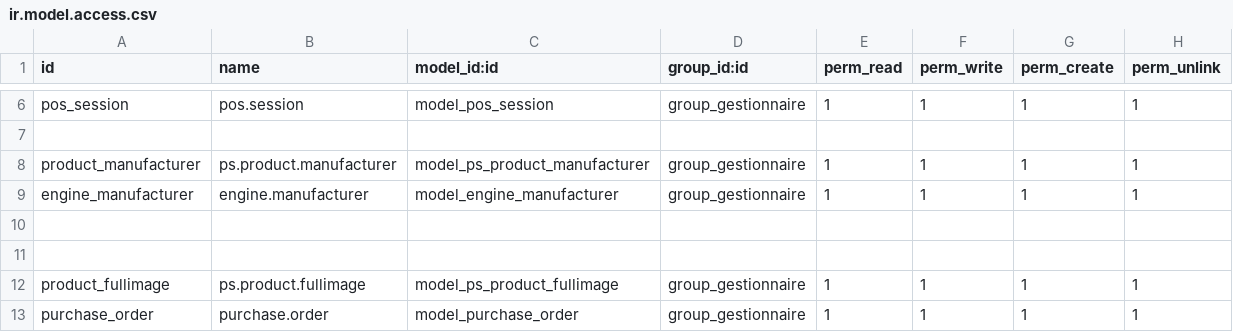
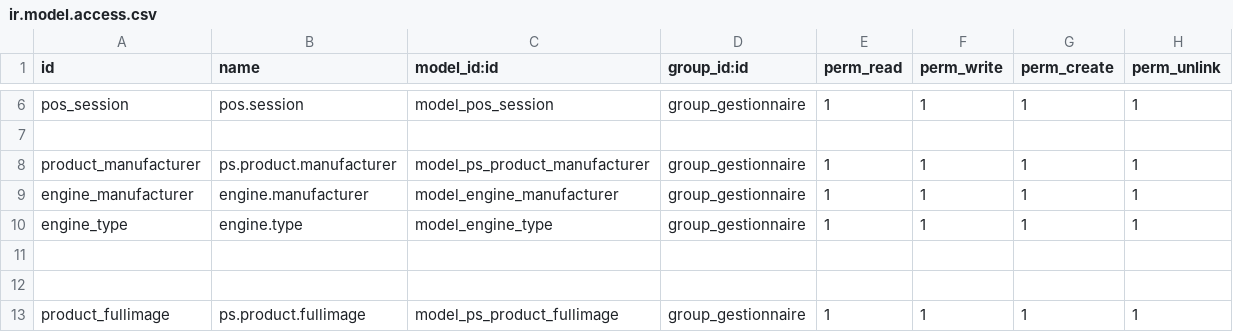
Before and after one commit to oudacias/odooRezoroute, a CSV file: security/ir.model.access.csv, drawn as a sheet; only a part is shown, gaps mark what is left out; the shorter side is filled out with more unchanged rows; the diff names each change by its address in the sheet, - before the commit and + after, or states it on an @@ line.

Commit message:
from mac

```diff
--- a/security/ir.model.access.csv
+++ b/security/ir.model.access.csv
+row 10: engine_type | engine.type | model_engine_type | group_gestionnaire | 1 | 1 | 1 | 1
```
